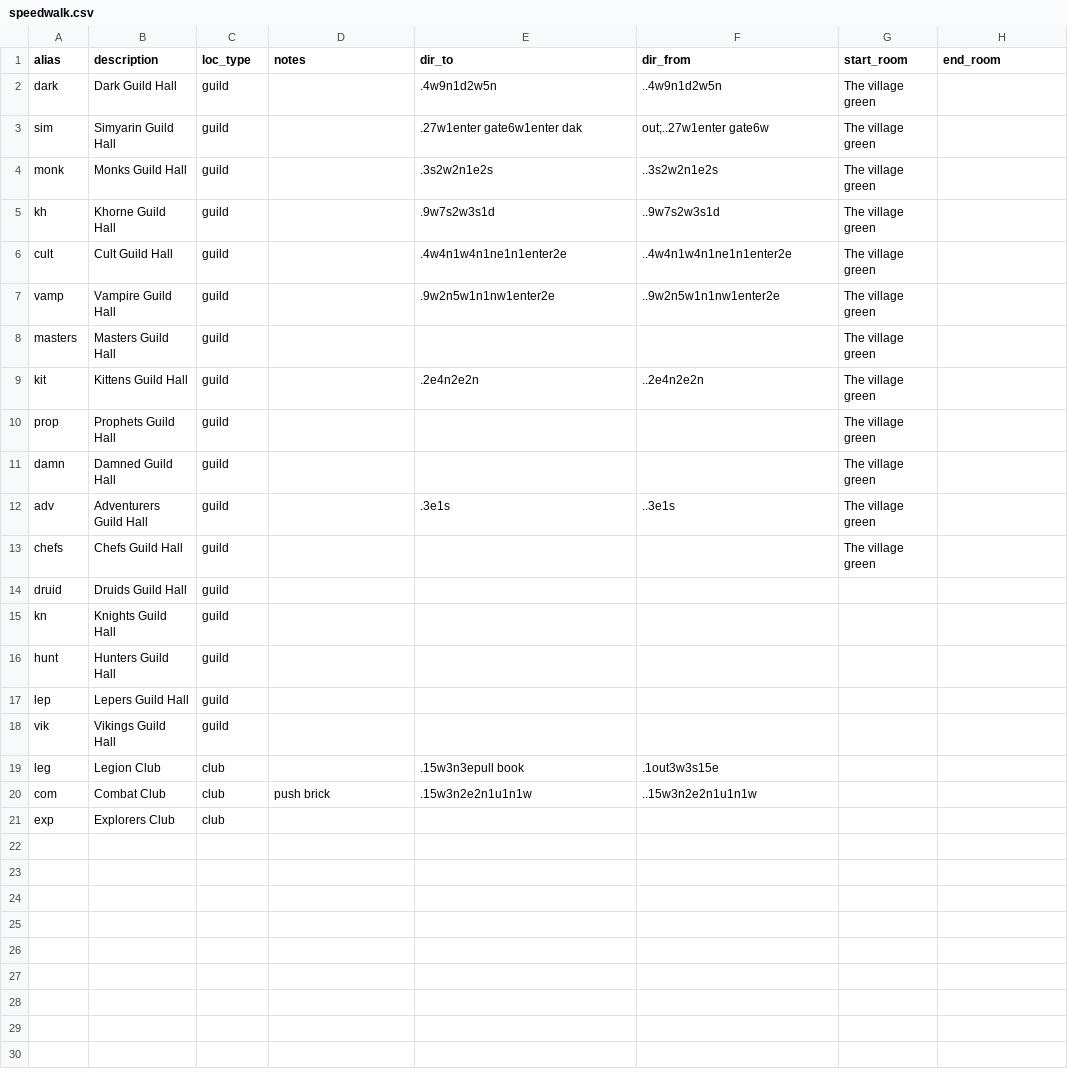
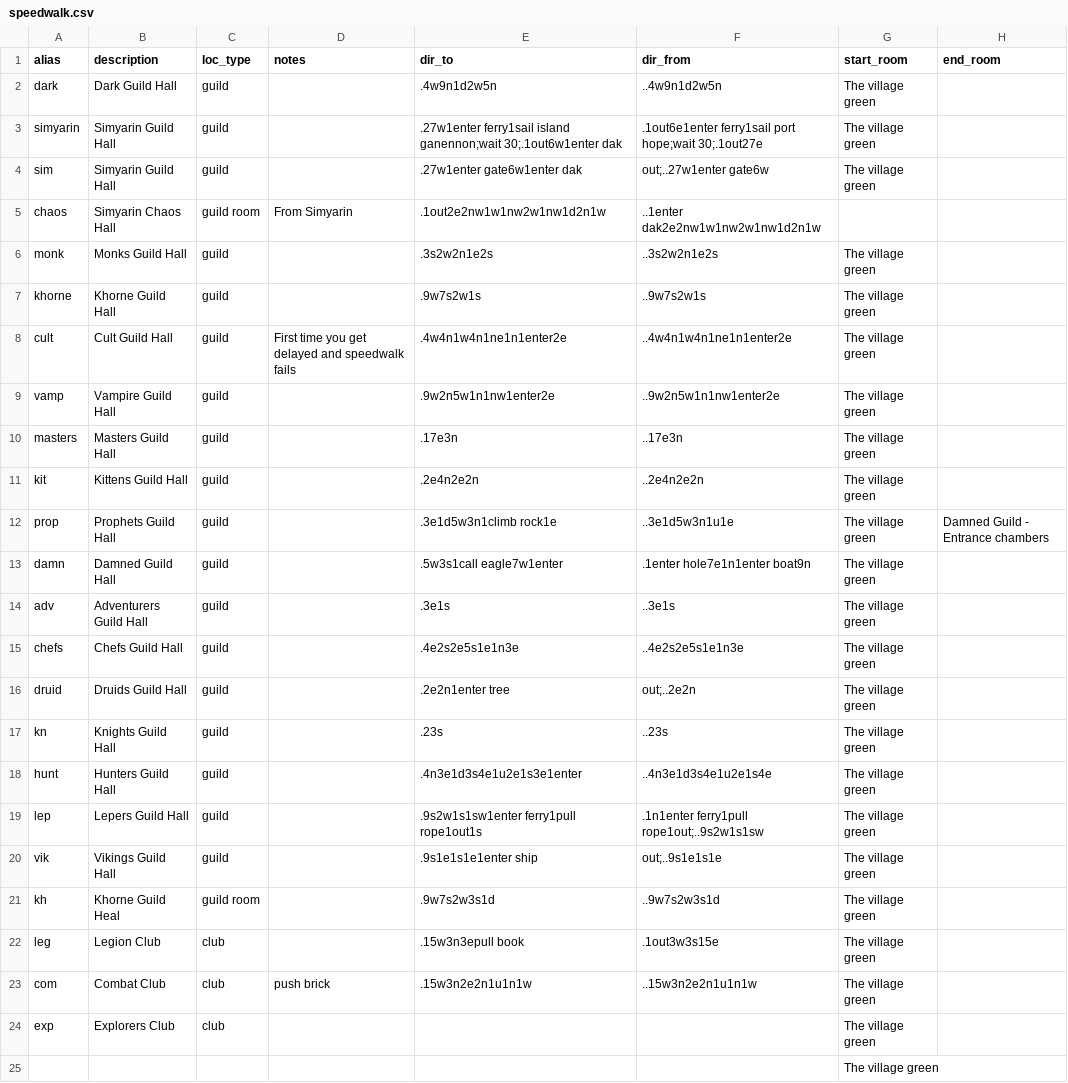
Before and after one commit to adam-sampson/NannymudMudletModule, a CSV file: speedwalk.csv, drawn as a sheet.

Commit message:
Add files via upload

```diff
--- a/speedwalk.csv
+++ b/speedwalk.csv
@@ -2,20 +2,24 @@
 dark,Dark Guild Hall,guild,,.4w9n1d2w5n,..4w9n1d2w5n,The village green,
+simyarin,Simyarin Guild Hall,guild,,.27w1enter ferry1sail island ganennon;wait 30;.1out6w1enter dak,.1out6e1enter ferry1sail port hope;wait 30;.1out27e,The village green,
 sim,Simyarin Guild Hall,guild,,.27w1enter gate6w1enter dak,out;..27w1enter gate6w,The village green,
+chaos,Simyarin Chaos Hall,guild room,From Simyarin,.1out2e2nw1w1nw2w1nw1d2n1w,..1enter dak2e2nw1w1nw2w1nw1d2n1w,,
 monk,Monks Guild Hall,guild,,.3s2w2n1e2s,..3s2w2n1e2s,The village green,
-kh,Khorne Guild Hall,guild,,.9w7s2w3s1d,..9w7s2w3s1d,The village green,
-cult,Cult Guild Hall,guild,,.4w4n1w4n1ne1n1enter2e,..4w4n1w4n1ne1n1enter2e,The village green,
+khorne,Khorne Guild Hall,guild,,.9w7s2w1s,..9w7s2w1s,The village green,
+cult,Cult Guild Hall,guild,First time you get delayed and speedwalk fails,.4w4n1w4n1ne1n1enter2e,..4w4n1w4n1ne1n1enter2e,The village green,
 vamp,Vampire Guild Hall,guild,,.9w2n5w1n1nw1enter2e,..9w2n5w1n1nw1enter2e,The village green,
-masters,Masters Guild Hall,guild,,,,The village green,
+masters,Masters Guild Hall,guild,,.17e3n,..17e3n,The village green,
 kit,Kittens Guild Hall,guild,,.2e4n2e2n,..2e4n2e2n,The village green,
-prop,Prophets Guild Hall,guild,,,,The village green,
-damn,Damned Guild Hall,guild,,,,The village green,
+prop,Prophets Guild Hall,guild,,.3e1d5w3n1climb rock1e,..3e1d5w3n1u1e,The village green,Damned Guild - Entrance chambers
+damn,Damned Guild Hall,guild,,.5w3s1call eagle7w1enter,.1enter hole7e1n1enter boat9n,The village green,
 adv,Adventurers Guild Hall,guild,,.3e1s,..3e1s,The village green,
-chefs,Chefs Guild Hall,guild,,,,The village green,
-druid,Druids Guild Hall,guild,,,,,
-kn,Knights Guild Hall,guild,,,,,
-hunt,Hunters Guild Hall,guild,,,,,
-lep,Lepers Guild Hall,guild,,,,,
-vik,Vikings Guild Hall,guild,,,,,
-leg,Legion Club,club,,.15w3n3epull book,.1out3w3s15e,,
-com,Combat Club,club,push brick,.15w3n2e2n1u1n1w,..15w3n2e2n1u1n1w,,
-exp,Explorers Club,club,,,,,
+chefs,Chefs Guild Hall,guild,,.4e2s2e5s1e1n3e,..4e2s2e5s1e1n3e,The village green,
+druid,Druids Guild Hall,guild,,.2e2n1enter tree,out;..2e2n,The village green,
+kn,Knights Guild Hall,guild,,.23s,..23s,The village green,
+hunt,Hunters Guild Hall,guild,,.4n3e1d3s4e1u2e1s3e1enter,..4n3e1d3s4e1u2e1s4e,The village green,
+lep,Lepers Guild Hall,guild,,.9s2w1s1sw1enter ferry1pull rope1out1s,.1n1enter ferry1pull rope1out;..9s2w1s1sw,The village green,
+vik,Vikings Guild Hall,guild,,.9s1e1s1e1enter ship,out;..9s1e1s1e,The village green,
+kh,Khorne Guild Heal,guild room,,.9w7s2w3s1d,..9w7s2w3s1d,The village green,
+leg,Legion Club,club,,.15w3n3epull book,.1out3w3s15e,The village green,
+com,Combat Club,club,push brick,.15w3n2e2n1u1n1w,..15w3n2e2n1u1n1w,The village green,
+exp,Explorers Club,club,,,,The village green,
+,,,,,,The village green,
```
